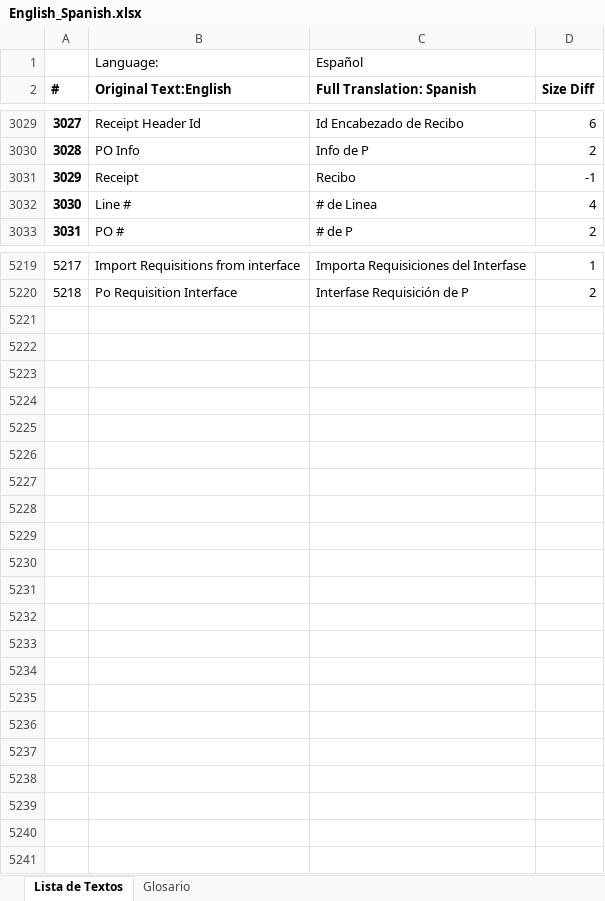
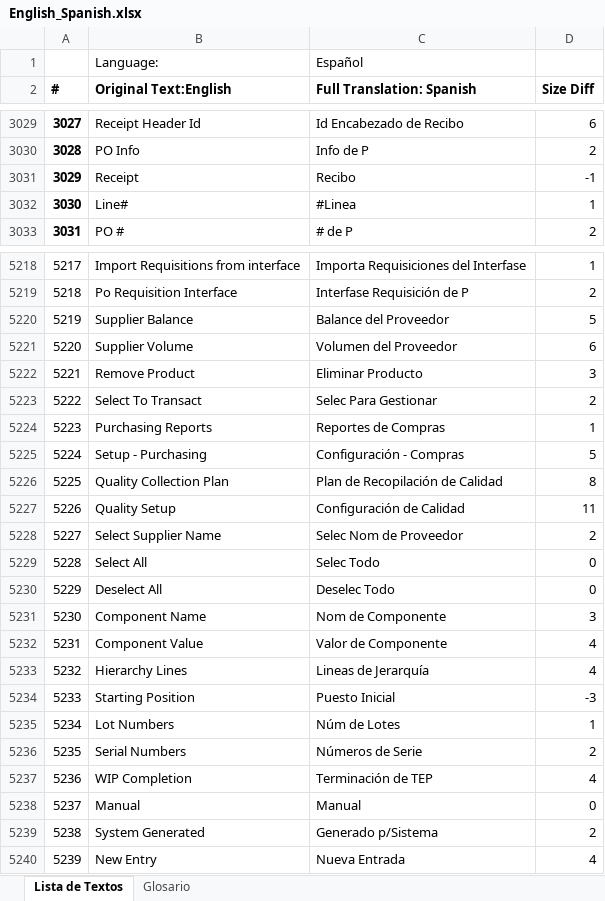
Before and after one commit to inoerp/inoERP, an Excel workbook: inoerp/locale/docs/English_Spanish.xlsx, sheet Lista de Textos, drawn as a sheet; only a part is shown, gaps mark what is left out; values as stored, in another font and other column widths than the file's, no borders; removed rows and columns are numbered as before the commit, all else as after; the diff covers the shown part only; the diff names each change by its address in the sheet, - before the commit and + after, or states it on an @@ line.

Commit message:
More translation work
- Translation paths' titles will now be hinted translated.
- Class inv_serial_number is translated too.
- Added more terms to the translation domain files.

```diff
--- a/inoerp/locale/docs/English_Spanish.xlsx (sheet Lista de Textos)
+++ b/inoerp/locale/docs/English_Spanish.xlsx (sheet Lista de Textos)
-row 3032: 3030 | Line # | # de Linea | 4
+row 3032: 3030 | Line# | #Linea | 1
+row 5220: 5219 | Supplier Balance | Balance del Proveedor | 5
+row 5221: 5220 | Supplier Volume | Volumen del Proveedor | 6
+row 5222: 5221 | Remove Product | Eliminar Producto | 3
+row 5223: 5222 | Select To Transact | Selec Para Gestionar | 2
+row 5224: 5223 | Purchasing Reports | Reportes de Compras | 1
+row 5225: 5224 | Setup - Purchasing | Configuración - Compras | 5
+row 5226: 5225 | Quality Collection Plan | Plan de Recopilación de Calidad | 8
+row 5227: 5226 | Quality Setup | Configuración de Calidad | 11
+row 5228: 5227 | Select Supplier Name | Selec Nom de Proveedor | 2
+row 5229: 5228 | Select All | Selec Todo | 0
+row 5230: 5229 | Deselect All | Deselec Todo | 0
+row 5231: 5230 | Component Name | Nom de Componente | 3
+row 5232: 5231 | Component Value | Valor de Componente | 4
+row 5233: 5232 | Hierarchy Lines | Lineas de Jerarquía | 4
+row 5234: 5233 | Starting Position | Puesto Inicial | -3
+row 5235: 5234 | Lot Numbers | Núm de Lotes | 1
+row 5236: 5235 | Serial Numbers | Números de Serie | 2
+row 5237: 5236 | WIP Completion | Terminación de TEP | 4
+row 5238: 5237 | Manual | Manual | 0
+row 5239: 5238 | System Generated | Generado p/Sistema | 2
+row 5240: 5239 | New Entry | Nueva Entrada | 4
```
Also changed, not shown: 1 added row, 2 removed rows and 13 edited cells elsewhere in this sheet, formulas that keep their value, inoerp/locale/es_MX/English_Spanish.xlsx, 38 other files.
